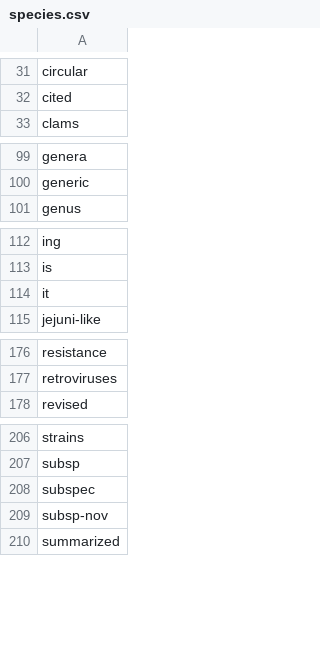
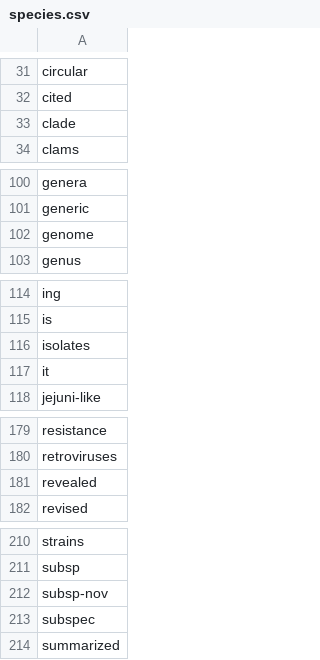
Before and after one commit to gnames/gnfinder, a CSV file: data/files/black/species.csv, drawn as a sheet; only a part is shown, gaps mark what is left out.

Commit message:
Fix #41 more words in black dict

```diff
--- a/data/files/black/species.csv
+++ b/data/files/black/species.csv
@@ -32,2 +32,3 @@ circular
 cited
+clade
 clams
@@ -100,2 +101,3 @@ genera
 generic
+genome
 genus
@@ -113,2 +115,3 @@ ing
 is
+isolates
 it
@@ -177,2 +180,3 @@ resistance
 retroviruses
+revealed
 revised
@@ -207,4 +211,4 @@ strains
 subsp
+subsp-nov
 subspec
-subsp-nov
 summarized
```
Also changed, not shown: data/files/common/eu.csv, data/files/grey/species.csv, 1 other file.
